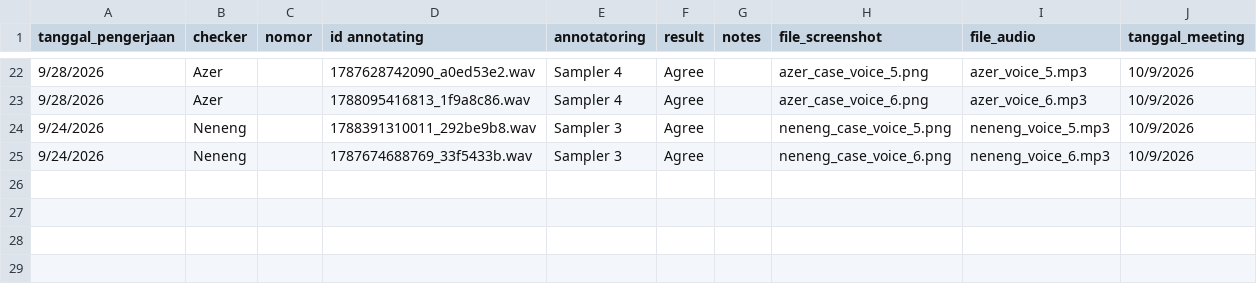
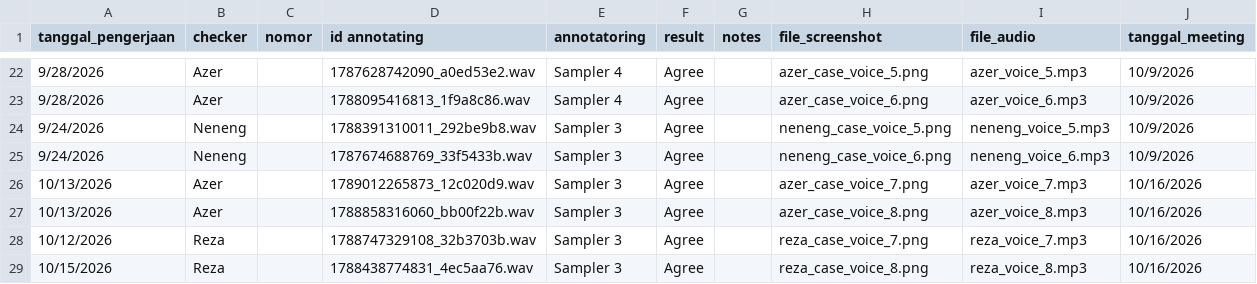
Before and after one commit to keisezrggx/ai_dashboard, a CSV file: dataset_qc/sampling_voice_labelling.csv, drawn as a sheet; only a part is shown, gaps mark what is left out; the diff names each change by its address in the sheet, - before the commit and + after, or states it on an @@ line.

```diff
--- a/dataset_qc/sampling_voice_labelling.csv
+++ b/dataset_qc/sampling_voice_labelling.csv
+row 26: 10/13/2026 | Azer |  | 1789012265873_12c020d9.wav | Sampler 3 | Agree |  | azer_case_voice_7.png | azer_voice_7.mp3 | 10/16/2026
+row 27: 10/13/2026 | Azer |  | 1788858316060_bb00f22b.wav | Sampler 3 | Agree |  | azer_case_voice_8.png | azer_voice_8.mp3 | 10/16/2026
+row 28: 10/12/2026 | Reza |  | 1788747329108_32b3703b.wav | Sampler 3 | Agree |  | reza_case_voice_7.png | reza_voice_7.mp3 | 10/16/2026
+row 29: 10/15/2026 | Reza |  | 1788438774831_4ec5aa76.wav | Sampler 3 | Agree |  | reza_case_voice_8.png | reza_voice_8.mp3 | 10/16/2026
```
Also changed, not shown: dataset_qc/sampling_hotline.csv, 28 other files.
